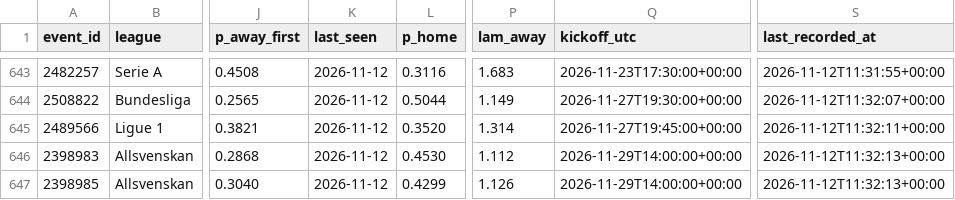
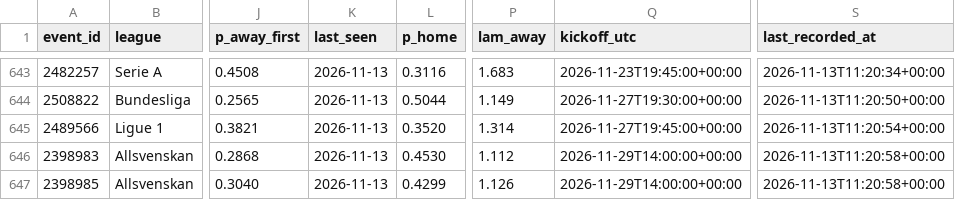
Before and after one commit to AronAlander/footytest, a CSV file: predictions/log.csv, drawn as a sheet; only a part is shown, gaps mark what is left out; the diff covers the shown part only; the diff names each change by its address in the sheet, - before the commit and + after, or states it on an @@ line.

```diff
--- a/predictions/log.csv
+++ b/predictions/log.csv
-K643:K647 (last_seen): 2026-11-12
+K643:K647 (last_seen): 2026-11-13
-Q643 (kickoff_utc): 2026-11-23T17:30:00+00:00
+Q643 (kickoff_utc): 2026-11-23T19:45:00+00:00
-S643 (last_recorded_at): 2026-11-12T11:31:55+00:00
+S643 (last_recorded_at): 2026-11-13T11:20:34+00:00
-S644 (last_recorded_at): 2026-11-12T11:32:07+00:00
+S644 (last_recorded_at): 2026-11-13T11:20:50+00:00
-S645 (last_recorded_at): 2026-11-12T11:32:11+00:00
+S645 (last_recorded_at): 2026-11-13T11:20:54+00:00
-S646:S647 (last_recorded_at): 2026-11-12T11:32:13+00:00
+S646:S647 (last_recorded_at): 2026-11-13T11:20:58+00:00
```
Also changed, not shown: 1 added row, 1 removed row and 114 edited cells elsewhere in this file, 2 other files.
